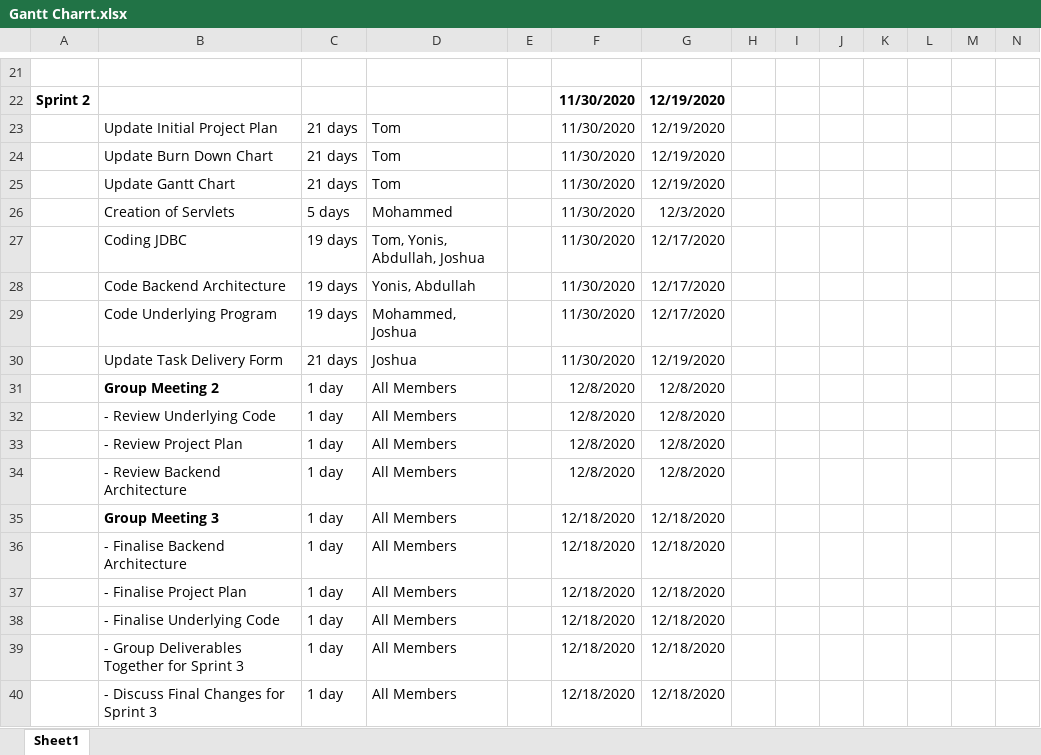
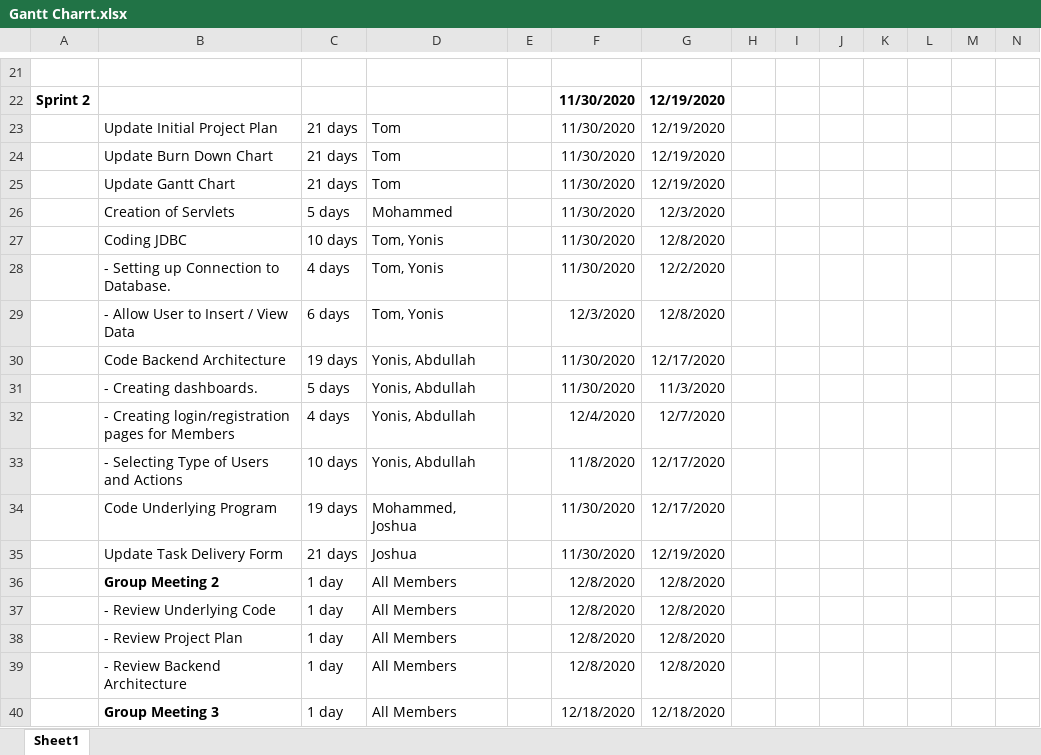
Before and after one commit to ESD-2020-21/ESD-Coursework, an Excel workbook: Gantt Charrt.xlsx, sheet Sheet1, drawn as a sheet; only a part is shown, gaps mark what is left out; the shorter side is filled out with more unchanged rows; values as stored, in another font and other column widths than the file's, no borders; rows hold the shown columns only; the diff names each change by its address in the sheet, - before the commit and + after, or states it on an @@ line.

```diff
--- a/Gantt Charrt.xlsx (sheet Sheet1)
+++ b/Gantt Charrt.xlsx (sheet Sheet1)
-C27: 19 days
+C27: 10 days
-D27: Tom, Yonis, Abdullah, Joshua
+D27: Tom, Yonis
-G27: 12/17/2020
+G27: 12/8/2020
+row 28:  | - Setting up Connection to Database. | 4 days | Tom, Yonis |  | 11/30/2020 | 12/2/2020
+row 29:  | - Allow User to Insert / View Data | 6 days | Tom, Yonis |  | 12/3/2020 | 12/8/2020
+row 31:  | - Creating dashboards. | 5 days | Yonis, Abdullah |  | 11/30/2020 | 11/3/2020
+row 32:  | - Creating login/registration pages for Members | 4 days | Yonis, Abdullah |  | 12/4/2020 | 12/7/2020
+row 33:  | - Selecting Type of Users and Actions | 10 days | Yonis, Abdullah |  | 11/8/2020 | 12/17/2020
```
Also changed, not shown: 2 other files.
